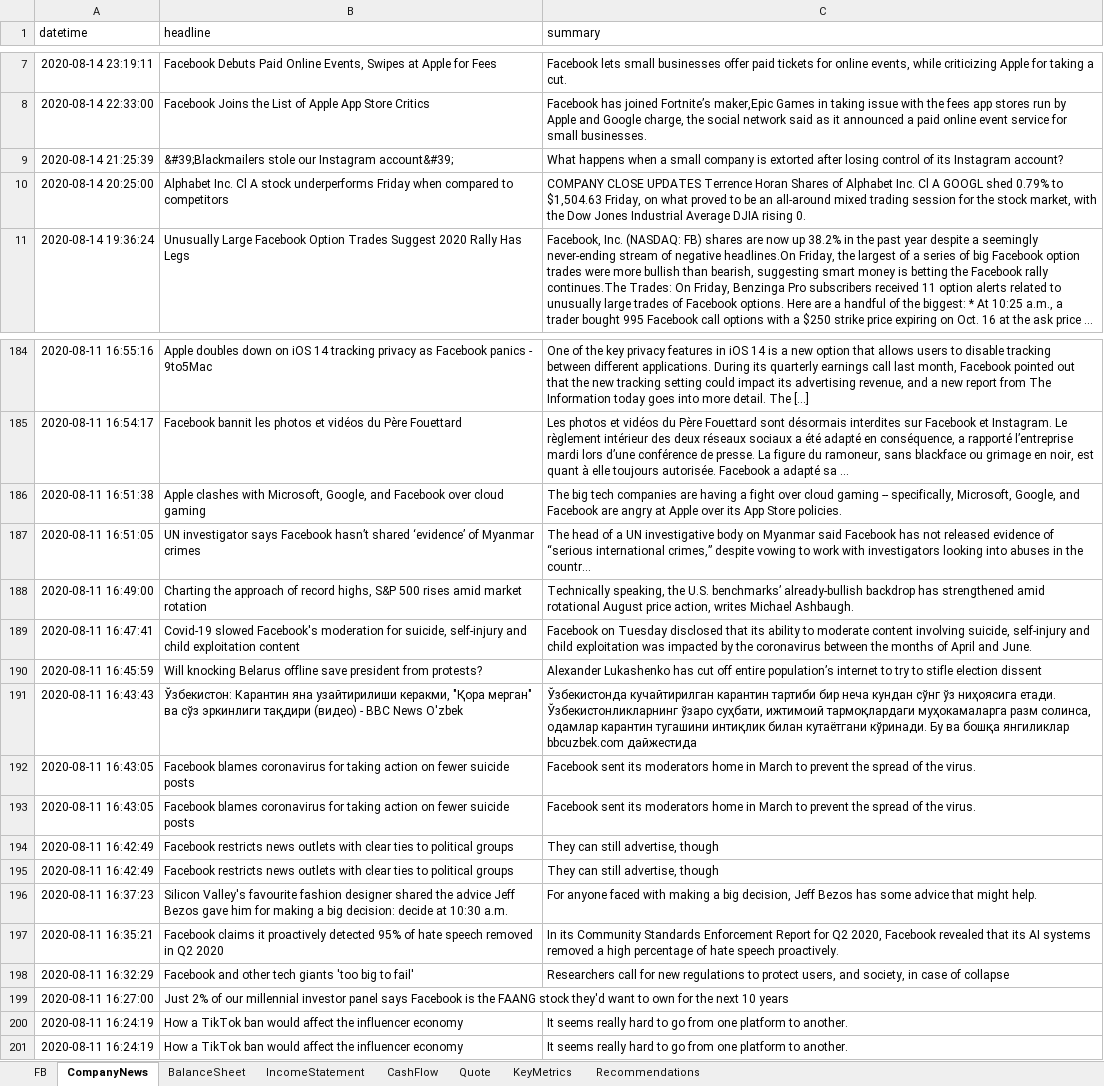
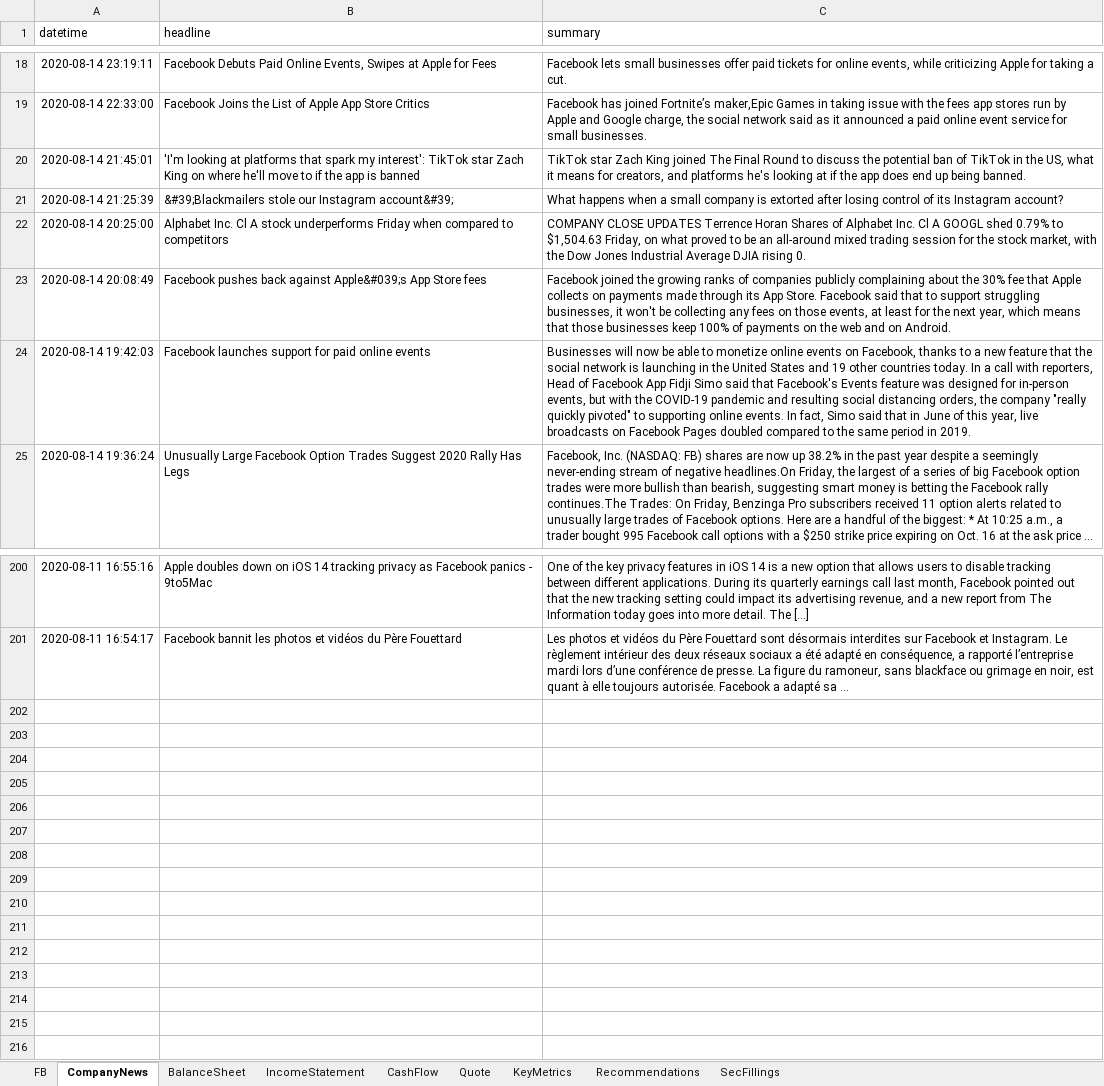
Before and after one commit to JakubPluta/stock-screener, an Excel workbook: src/main/python/output/Financial Report.xlsx, sheet CompanyNews, drawn as a sheet; only a part is shown, gaps mark what is left out; long unchanged cells end in …; values as stored, in another font and other column widths than the file's, no borders; conditional formats not drawn; removed rows and columns are numbered as before the commit, all else as after; the diff covers the shown part only; the diff names each change by its address in the sheet, - before the commit and + after, or states it on an @@ line.

Commit message:
new sec fillings data

```diff
--- a/src/main/python/output/Financial Report.xlsx (sheet CompanyNews)
+++ b/src/main/python/output/Financial Report.xlsx (sheet CompanyNews)
+sheet tab: SecFillings
+row 20: 2020-08-14 21:45:01 | 'I'm looking at platforms that spark my interest': TikTok star Zach King on where he'll move to if the app is banned | TikTok star Zach King joined The Final Round to discuss the potential ban of TikTok in the US, what it means for creators, and platforms he's looking at if the app does end up being banned.
+row 23: 2020-08-14 20:08:49 | Facebook pushes back against Apple&#039;s App Store fees | Facebook joined the growing ranks of companies publicly complaining about the 30% fee that Apple collects on payments made through its App Store. Facebook said that to support struggling businesses, it won't be collecting any fees on those events, at least for the next year, which means that those businesses keep 100% of payments on the web and on Android.
+row 24: 2020-08-14 19:42:03 | Facebook launches support for paid online events | Businesses will now be able to monetize online events on Facebook, thanks to a new feature that the social network is launching in the United States and 19 other countries today. In a call with reporters, Head of Facebook App Fidji Simo said that Facebook's Events feature was designed for in-person events, but with the COVID-19 pandemic and resulting social distancing orders, the company "really quickly pivoted" to supporting online events. In fact, Simo said that in June of this year, live broadcasts on Facebook Pages doubled compared to the same period in 2019.
-row 186: 2020-08-11 16:51:38 | Apple clashes with Microsoft, Google, and Facebook over cloud gaming | The big tech companies are having a fight over cloud gaming -- specifically, Microsoft, Google, and Facebook are angry at Apple over its App Store policies.
-row 187: 2020-08-11 16:51:05 | UN investigator says Facebook hasn’t shared ‘evidence’ of Myanmar crimes | The head of a UN investigative body on Myanmar said Facebook has not released evidence of “serious international crimes,” despite vowing to work with investigators looking into abuses in the countr…
-row 188: 2020-08-11 16:49:00 | Charting the approach of record highs, S&P 500 rises amid market rotation | Technically speaking, the U.S. benchmarks’ already-bullish backdrop has strengthened amid rotational August price action, writes Michael Ashbaugh.
-row 189: 2020-08-11 16:47:41 | Covid-19 slowed Facebook's moderation for suicide, self-injury and child exploitation content | Facebook on Tuesday disclosed that its ability to moderate content involving suicide, self-injury and child exploitation was impacted by the coronavirus between the months of April and June.
-row 190: 2020-08-11 16:45:59 | Will knocking Belarus offline save president from protests? | Alexander Lukashenko has cut off entire population’s internet to try to stifle election dissent
-row 191: 2020-08-11 16:43:43 | Ўзбекистон: Карантин яна узайтирилиши керакми, "Қора мерган" ва сўз эркинлиги тақдири (видео) - BBC News O'zbek | Ўзбекистонда кучайтирилган карантин тартиби бир неча кундан сўнг ўз ниҳоясига етади. Ўзбекистонликларнинг ўзаро суҳбати, ижтимоий тармоқлардаги муҳокамаларга разм солинса, одамлар карантин тугашини интиқлик билан кутаётгани кўринади. Бу ва бошқа янгиликлар bbcuzbek.com дайжестида
-row 192: 2020-08-11 16:43:05 | Facebook blames coronavirus for taking action on fewer suicide posts | Facebook sent its moderators home in March to prevent the spread of the virus.
-row 193: 2020-08-11 16:43:05 | Facebook blames coronavirus for taking action on fewer suicide posts | Facebook sent its moderators home in March to prevent the spread of the virus.
-row 194: 2020-08-11 16:42:49 | Facebook restricts news outlets with clear ties to political groups | They can still advertise, though
-row 195: 2020-08-11 16:42:49 | Facebook restricts news outlets with clear ties to political groups | They can still advertise, though
-row 196: 2020-08-11 16:37:23 | Silicon Valley's favourite fashion designer shared the advice Jeff Bezos gave him for making a big decision: decide at 10:30 a.m. | For anyone faced with making a big decision, Jeff Bezos has some advice that might help.
-row 197: 2020-08-11 16:35:21 | Facebook claims it proactively detected 95% of hate speech removed in Q2 2020 | In its Community Standards Enforcement Report for Q2 2020, Facebook revealed that its AI systems removed a high percentage of hate speech proactively.
-row 198: 2020-08-11 16:32:29 | Facebook and other tech giants 'too big to fail' | Researchers call for new regulations to protect users, and society, in case of collapse
-row 199: 2020-08-11 16:27:00 | Just 2% of our millennial investor panel says Facebook is the FAANG stock they'd want to own for the next 10 years
-row 200: 2020-08-11 16:24:19 | How a TikTok ban would affect the influencer economy | It seems really hard to go from one platform to another.
-row 201: 2020-08-11 16:24:19 | How a TikTok ban would affect the influencer economy | It seems really hard to go from one platform to another.
```
Also changed, not shown: 13 added rows elsewhere in this sheet, 8 other files.
